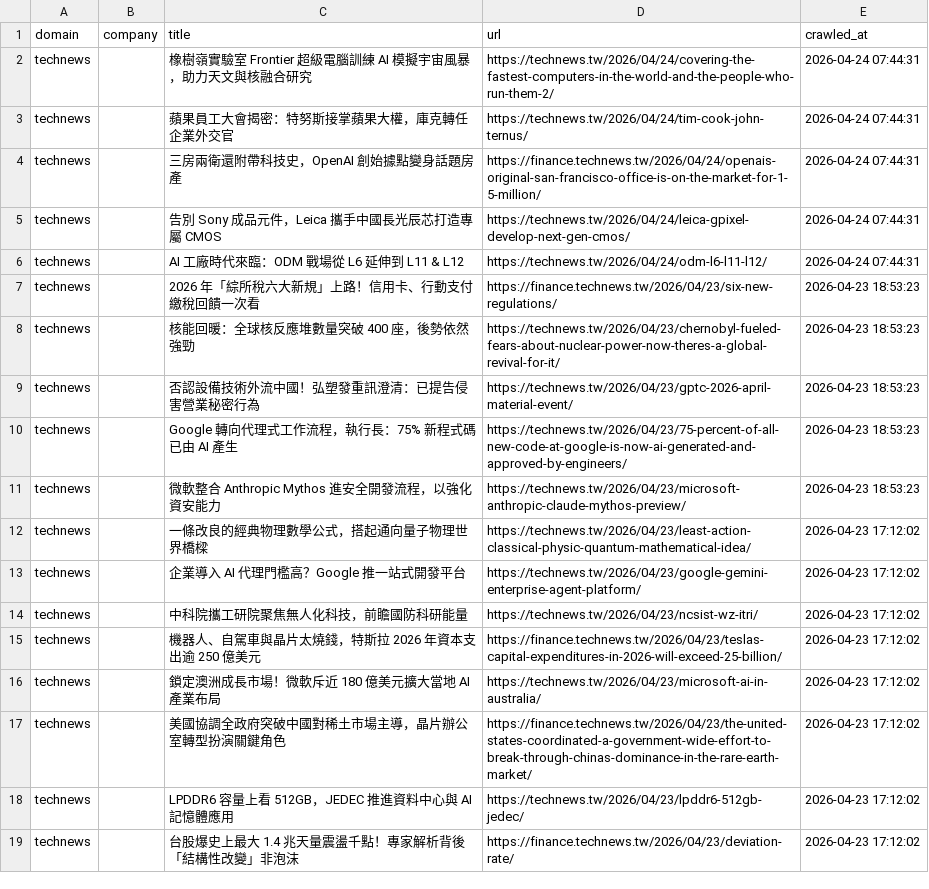
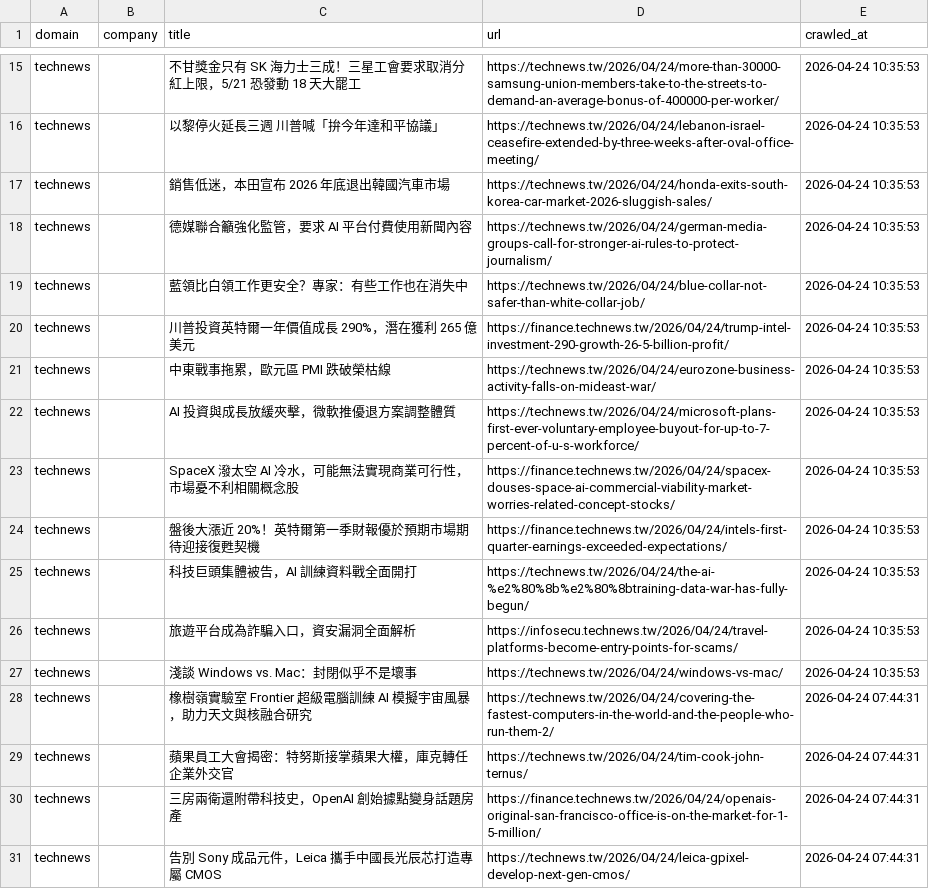
Before and after one commit to levelupup/news_crawler, a CSV file: data/technews.csv, drawn as a sheet; only a part is shown, gaps mark what is left out; the shorter side is filled out with more unchanged rows; the diff covers the shown part only; the diff names each change by its address in the sheet, - before the commit and + after, or states it on an @@ line.

```diff
--- a/data/technews.csv
+++ b/data/technews.csv
+row 15: technews |  | 不甘獎金只有 SK 海力士三成！三星工會要求取消分紅上限，5/21 恐發動 18 天大罷工 | https://technews.tw/2026/04/24/more-than-30000-samsung-union-members-take-to-the-streets-to-demand-an-average-bonus-of-400000-per-worker/ | 2026-04-24 10:35:53
+row 16: technews |  | 以黎停火延長三週 川普喊「拚今年達和平協議」 | https://technews.tw/2026/04/24/lebanon-israel-ceasefire-extended-by-three-weeks-after-oval-office-meeting/ | 2026-04-24 10:35:53
+row 17: technews |  | 銷售低迷，本田宣布 2026 年底退出韓國汽車市場 | https://technews.tw/2026/04/24/honda-exits-south-korea-car-market-2026-sluggish-sales/ | 2026-04-24 10:35:53
+row 18: technews |  | 德媒聯合籲強化監管，要求 AI 平台付費使用新聞內容 | https://technews.tw/2026/04/24/german-media-groups-call-for-stronger-ai-rules-to-protect-journalism/ | 2026-04-24 10:35:53
+row 19: technews |  | 藍領比白領工作更安全？專家：有些工作也在消失中 | https://technews.tw/2026/04/24/blue-collar-not-safer-than-white-collar-job/ | 2026-04-24 10:35:53
+row 20: technews |  | 川普投資英特爾一年價值成長 290%，潛在獲利 265 億美元 | https://finance.technews.tw/2026/04/24/trump-intel-investment-290-growth-26-5-billion-profit/ | 2026-04-24 10:35:53
+row 21: technews |  | 中東戰事拖累，歐元區 PMI 跌破榮枯線 | https://technews.tw/2026/04/24/eurozone-business-activity-falls-on-mideast-war/ | 2026-04-24 10:35:53
+row 22: technews |  | AI 投資與成長放緩夾擊，微軟推優退方案調整體質 | https://technews.tw/2026/04/24/microsoft-plans-first-ever-voluntary-employee-buyout-for-up-to-7-percent-of-u-s-workforce/ | 2026-04-24 10:35:53
+row 23: technews |  | SpaceX 潑太空 AI 冷水，可能無法實現商業可行性，市場憂不利相關概念股 | https://finance.technews.tw/2026/04/24/spacex-douses-space-ai-commercial-viability-market-worries-related-concept-stocks/ | 2026-04-24 10:35:53
+row 24: technews |  | 盤後大漲近 20%！英特爾第一季財報優於預期市場期待迎接復甦契機 | https://finance.technews.tw/2026/04/24/intels-first-quarter-earnings-exceeded-expectations/ | 2026-04-24 10:35:53
+row 25: technews |  | 科技巨頭集體被告，AI 訓練資料戰全面開打 | https://technews.tw/2026/04/24/the-ai-%e2%80%8b%e2%80%8btraining-data-war-has-fully-begun/ | 2026-04-24 10:35:53
+row 26: technews |  | 旅遊平台成為詐騙入口，資安漏洞全面解析 | https://infosecu.technews.tw/2026/04/24/travel-platforms-become-entry-points-for-scams/ | 2026-04-24 10:35:53
+row 27: technews |  | 淺談 Windows vs. Mac：封閉似乎不是壞事 | https://technews.tw/2026/04/24/windows-vs-mac/ | 2026-04-24 10:35:53
```
Also changed, not shown: 13 added rows elsewhere in this file, data/bloomberg.csv, data/einnews.csv, 27 other files.
